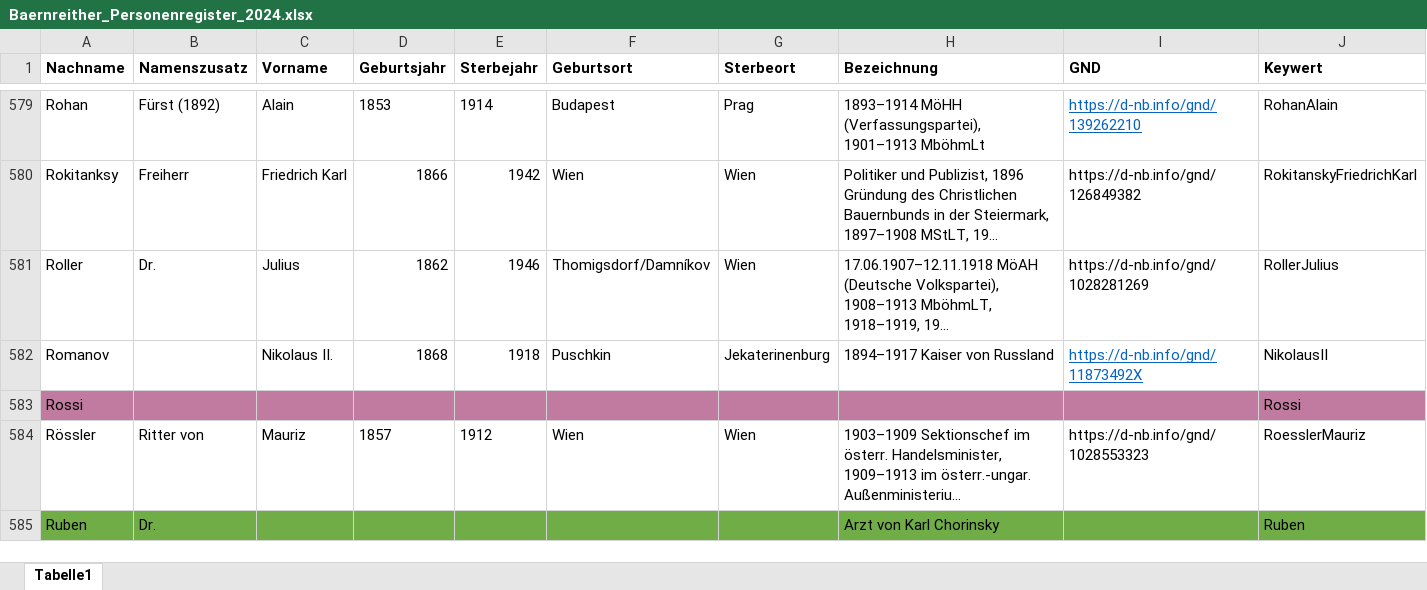
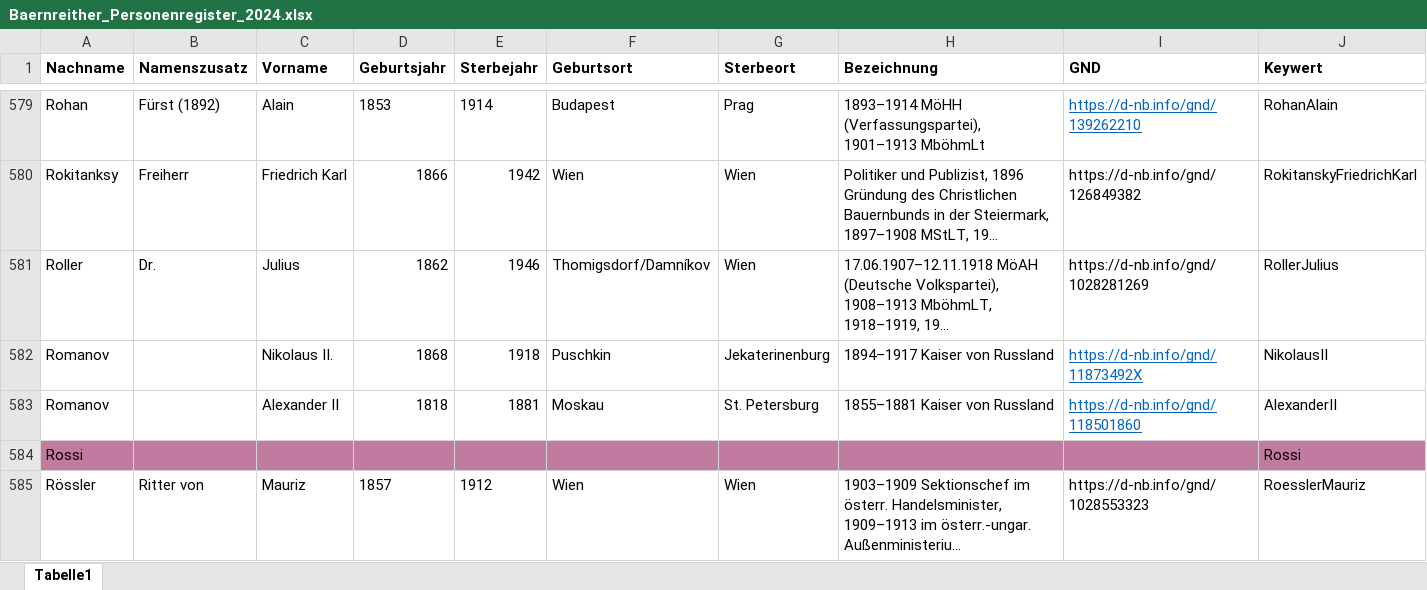
Before and after one commit to KfNGOe/baernreither-data, an Excel workbook: data/xlsx/Baernreither_Personenregister_2024.xlsx, sheet Tabelle1, drawn as a sheet; only a part is shown, gaps mark what is left out; the shorter side is filled out with more unchanged rows; long unchanged cells end in …; values as stored, in another font and other column widths than the file's, no borders; table styles not drawn; the diff names each change by its address in the sheet, - before the commit and + after, or states it on an @@ line.

```diff
--- a/data/xlsx/Baernreither_Personenregister_2024.xlsx (sheet Tabelle1)
+++ b/data/xlsx/Baernreither_Personenregister_2024.xlsx (sheet Tabelle1)
+row 583: Romanov |  | Alexander II | 1818 | 1881 | Moskau | St. Petersburg | 1855–1881 Kaiser von Russland | https://d-nb.info/gnd/118501860 | AlexanderII
```
Also changed, not shown: data/xlsx/Baernreither_orgNames_2023.xlsx, 1 other file.
